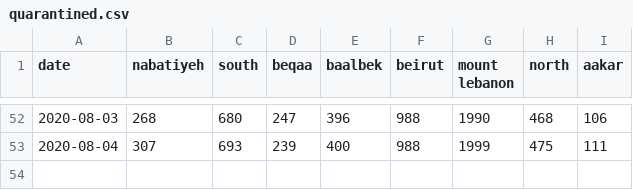
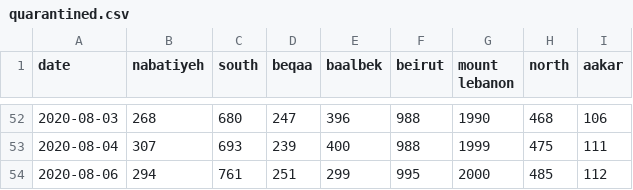
Before and after one commit to j3k0/corona-ministryinfo-gov-lb-fetcher, a CSV file: quarantined.csv, drawn as a sheet; only a part is shown, gaps mark what is left out.

```diff
--- a/quarantined.csv
+++ b/quarantined.csv
@@ -53 +53,2 @@ date,nabatiyeh,south,beqaa,baalbek,beirut,mount lebanon,north,aakar
 2020-08-04,307,693,239,400,988,1999,475,111
+2020-08-06,294,761,251,299,995,2000,485,112
```
Also changed, not shown: daily_data.csv.
